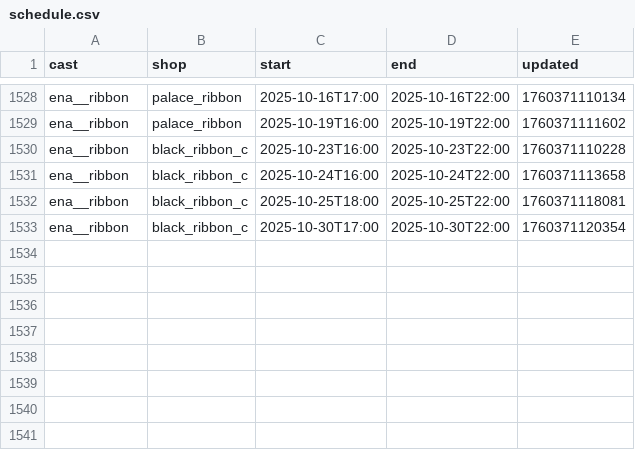
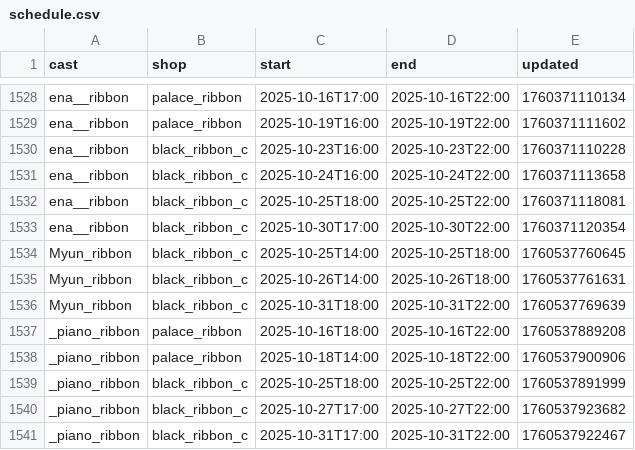
Before and after one commit to c890904/cafeSchedule, a CSV file: schedule.csv, drawn as a sheet; only a part is shown, gaps mark what is left out.

Commit message:
Updates

```diff
--- a/schedule.csv
+++ b/schedule.csv
@@ -1533 +1533,9 @@ ena__ribbon,black_ribbon_c,2025-10-25T18:00,2025-10-25T22:00,1760371118081
 ena__ribbon,black_ribbon_c,2025-10-30T17:00,2025-10-30T22:00,1760371120354
+Myun_ribbon,black_ribbon_c,2025-10-25T14:00,2025-10-25T18:00,1760537760645
+Myun_ribbon,black_ribbon_c,2025-10-26T14:00,2025-10-26T18:00,1760537761631
+Myun_ribbon,black_ribbon_c,2025-10-31T18:00,2025-10-31T22:00,1760537769639
+_piano_ribbon,palace_ribbon,2025-10-16T18:00,2025-10-16T22:00,1760537889208
+_piano_ribbon,palace_ribbon,2025-10-18T14:00,2025-10-18T22:00,1760537900906
+_piano_ribbon,black_ribbon_c,2025-10-25T18:00,2025-10-25T22:00,1760537891999
+_piano_ribbon,black_ribbon_c,2025-10-27T17:00,2025-10-27T22:00,1760537923682
+_piano_ribbon,black_ribbon_c,2025-10-31T17:00,2025-10-31T22:00,1760537922467
```
